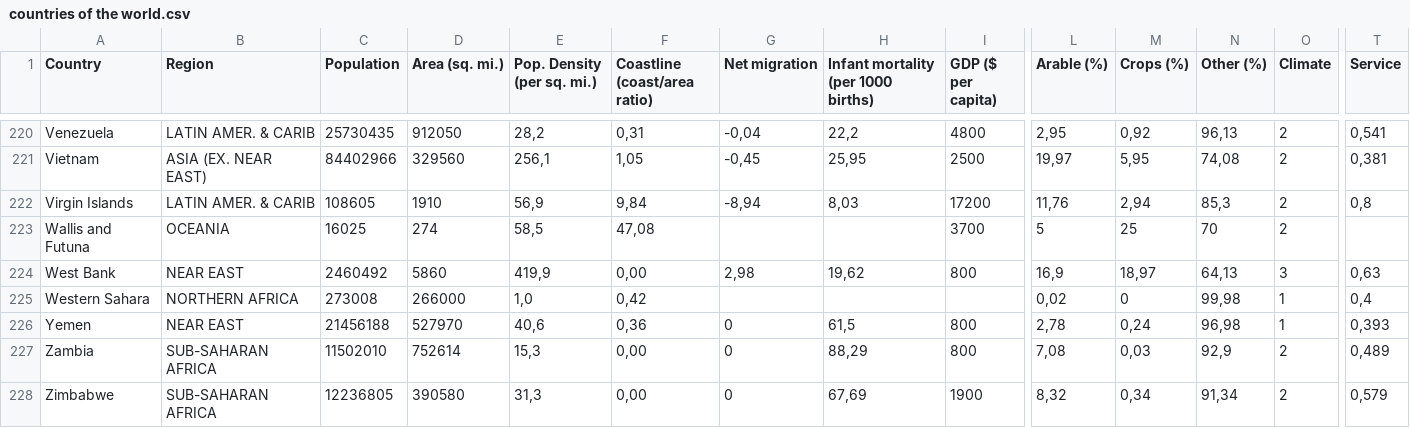
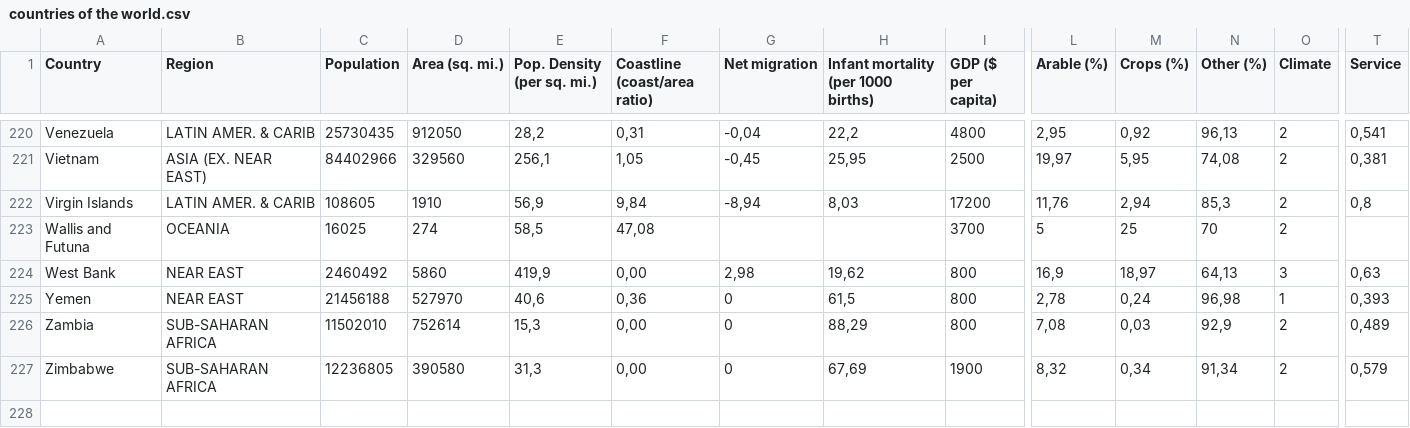
Before and after one commit to trojrobert/linear_regression, a CSV file: countries of the world.csv, drawn as a sheet; only a part is shown, gaps mark what is left out; rows hold the shown columns only; the diff names each change by its address in the sheet, - before the commit and + after, or states it on an @@ line.

```diff
--- a/countries of the world.csv
+++ b/countries of the world.csv
-row 225: Western Sahara | NORTHERN AFRICA | 273008 | 266000 | 1,0 | 0,42 |  |  |  | 0,02 | 0 | 99,98 | 1 | 0,4
```
Also changed, not shown: 2 other files.
